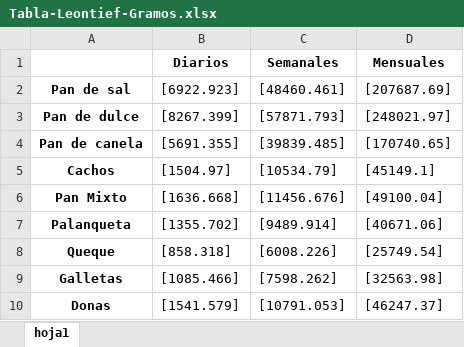
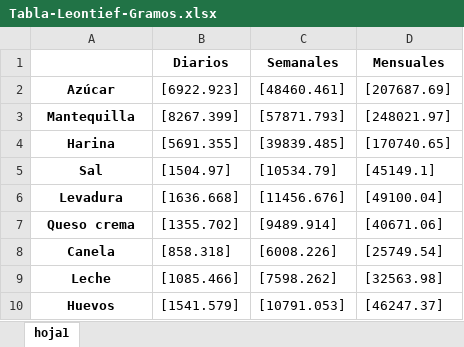
Before and after one commit to Reload2704/proyecto-final-al, an Excel workbook: Tabla-Leontief-Gramos.xlsx, sheet hoja1, drawn as a sheet; values as stored, in another font and other column widths than the file's, no borders; the diff names each change by its address in the sheet, - before the commit and + after, or states it on an @@ line.

Commit message:
Actualizar tabla excel

```diff
--- a/Tabla-Leontief-Gramos.xlsx (sheet hoja1)
+++ b/Tabla-Leontief-Gramos.xlsx (sheet hoja1)
-A2: Pan de sal
+A2: Azúcar
-A3: Pan de dulce
+A3: Mantequilla
-A4: Pan de canela
+A4: Harina
-A5: Cachos
+A5: Sal
-A6: Pan Mixto
+A6: Levadura
-A7: Palanqueta
+A7: Queso crema
-A8: Queque
+A8: Canela
-A9: Galletas
+A9: Leche
-A10: Donas
+A10: Huevos
```
